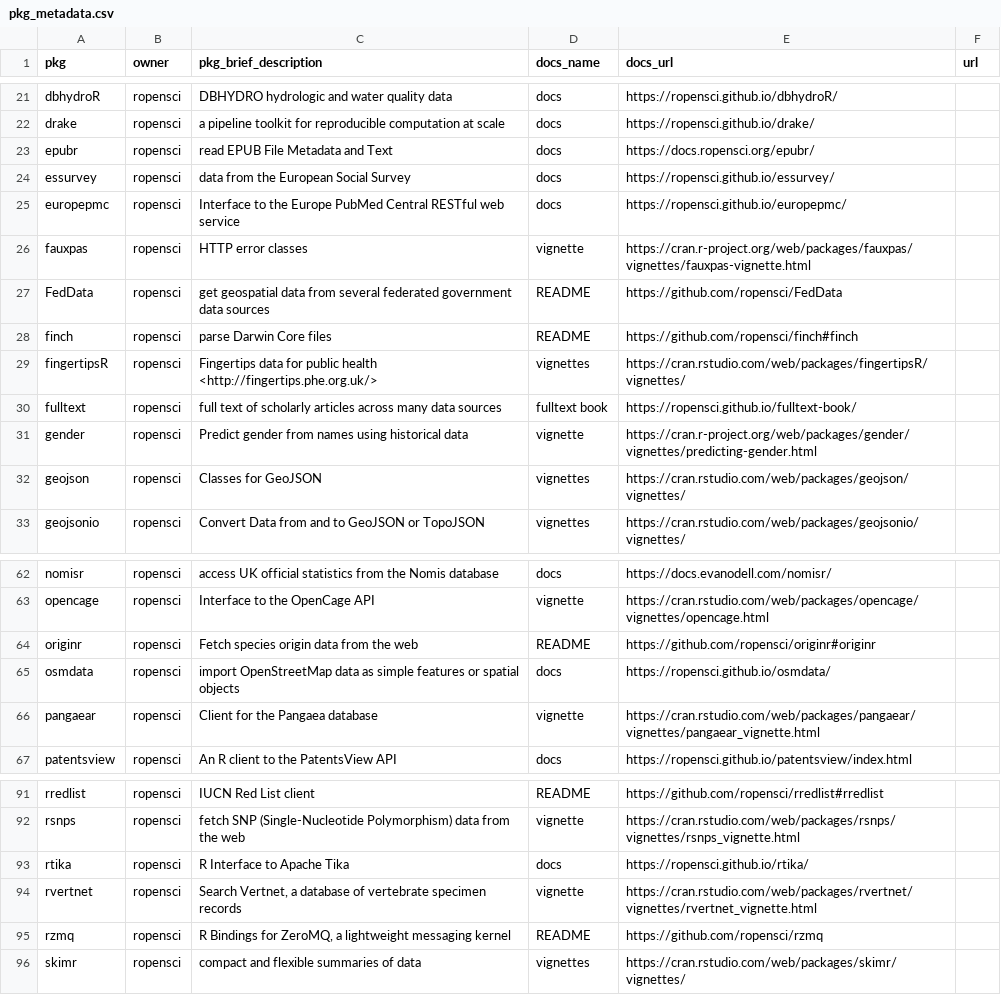
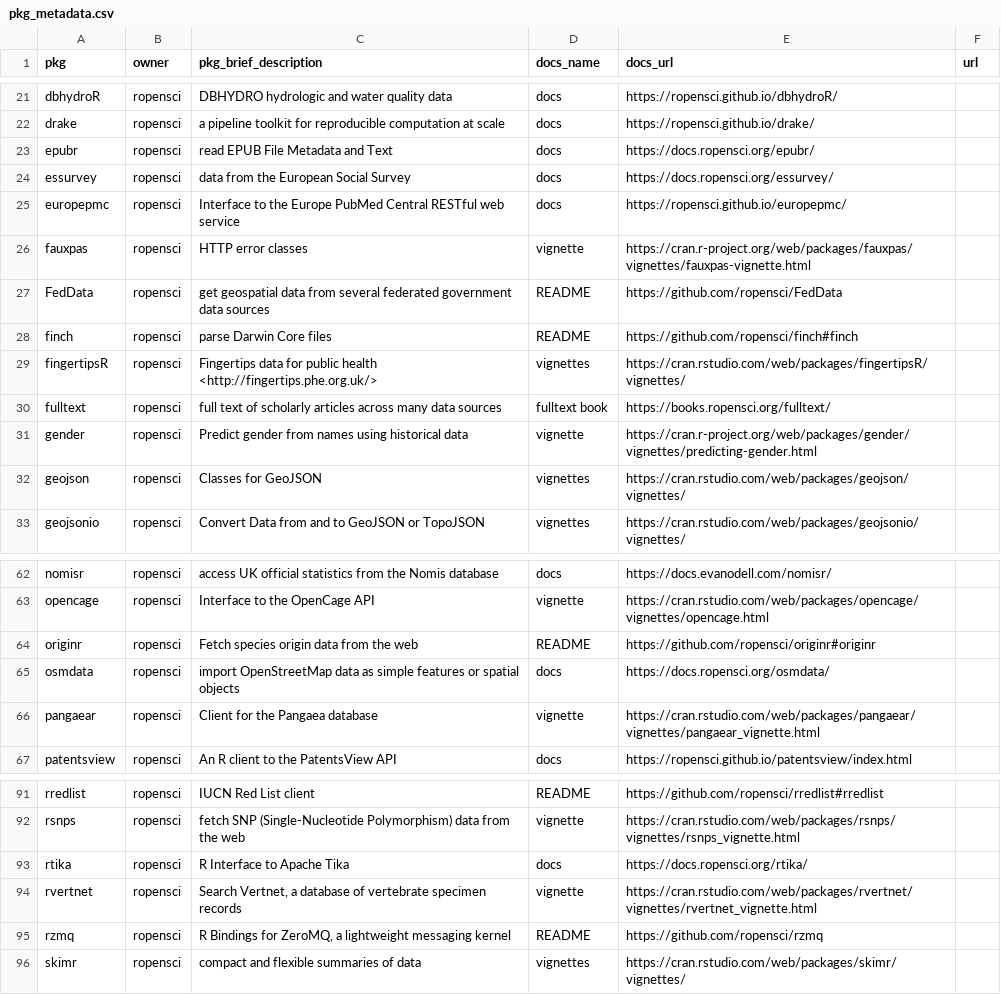
Before and after one commit to ropensci-org/monthly, a CSV file: data/pkg_metadata.csv, drawn as a sheet; only a part is shown, gaps mark what is left out.

```diff
--- a/data/pkg_metadata.csv
+++ b/data/pkg_metadata.csv
@@ -23,3 +23,3 @@ drake,ropensci,"a pipeline toolkit for reproducible computation at scale",docs,h
 epubr,ropensci,"read EPUB File Metadata and Text",docs,https://docs.ropensci.org/epubr/,
-essurvey,ropensci,"data from the European Social Survey",docs,https://ropensci.github.io/essurvey/,
+essurvey,ropensci,"data from the European Social Survey",docs,https://docs.ropensci.org/essurvey/,
 europepmc,ropensci,"Interface to the Europe PubMed Central RESTful web service",docs,https://ropensci.github.io/europepmc/,
@@ -29,3 +29,3 @@ finch,ropensci,"parse Darwin Core files",README,https://github.com/ropensci/finc
 fingertipsR,ropensci,"Fingertips data for public health <http://fingertips.phe.org.uk/>",vignettes,https://cran.rstudio.com/web/packages/fingertipsR/vignettes/,
-fulltext,ropensci,"full text of scholarly articles across many data sources",fulltext book,https://ropensci.github.io/fulltext-book/,
+fulltext,ropensci,"full text of scholarly articles across many data sources",fulltext book,https://books.ropensci.org/fulltext/,
 gender,ropensci,"Predict gender from names using historical data",vignette,https://cran.r-project.org/web/packages/gender/vignettes/predicting-gender.html,
@@ -64,3 +64,3 @@ opencage,ropensci,"Interface to the OpenCage API",vignette,https://cran.rstudio.
 originr,ropensci,"Fetch species origin data from the web",README,https://github.com/ropensci/originr#originr,
-osmdata,ropensci,"import OpenStreetMap data as simple features or spatial objects",docs,https://ropensci.github.io/osmdata/,
+osmdata,ropensci,"import OpenStreetMap data as simple features or spatial objects",docs,https://docs.ropensci.org/osmdata/,
 pangaear,ropensci,"Client for the Pangaea database",vignette,https://cran.rstudio.com/web/packages/pangaear/vignettes/pangaear_vignette.html,
@@ -92,3 +92,3 @@ rredlist,ropensci,"IUCN Red List client",README,https://github.com/ropensci/rred
 rsnps,ropensci,"fetch SNP (Single-Nucleotide Polymorphism) data from the web",vignette,https://cran.rstudio.com/web/packages/rsnps/vignettes/rsnps_vignette.html,
-rtika,ropensci,"R Interface to Apache Tika",docs,https://ropensci.github.io/rtika/,
+rtika,ropensci,"R Interface to Apache Tika",docs,https://docs.ropensci.org/rtika/,
 rvertnet,ropensci,"Search Vertnet, a database of vertebrate specimen records",vignette,https://cran.rstudio.com/web/packages/rvertnet/vignettes/rvertnet_vignette.html,
```
Also changed, not shown: 8 other files.
